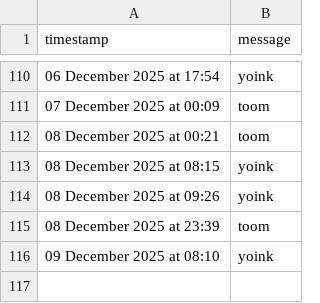
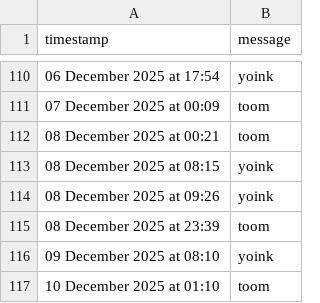
Before and after one commit to tmorg46/tmorg46.github.io, a CSV file: timekeep.csv, drawn as a sheet; only a part is shown, gaps mark what is left out; the diff names each change by its address in the sheet, - before the commit and + after, or states it on an @@ line.

Commit message:
Append SMS message: 10 December 2025 at 01:10

```diff
--- a/timekeep.csv
+++ b/timekeep.csv
+row 117: 10 December 2025 at 01:10 | toom
```
